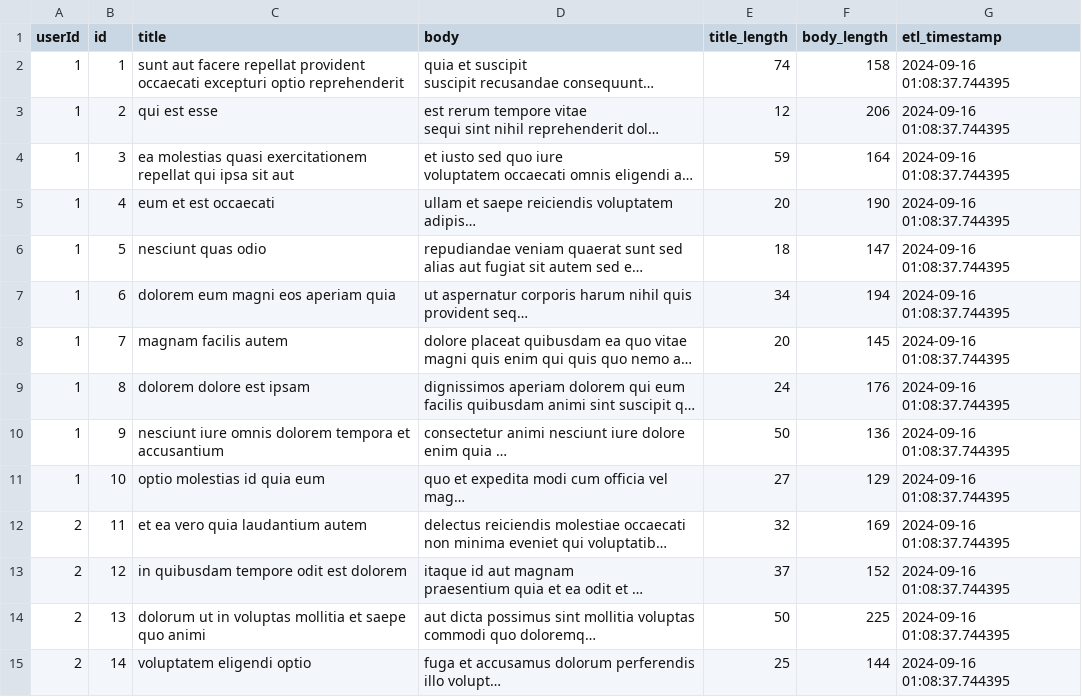
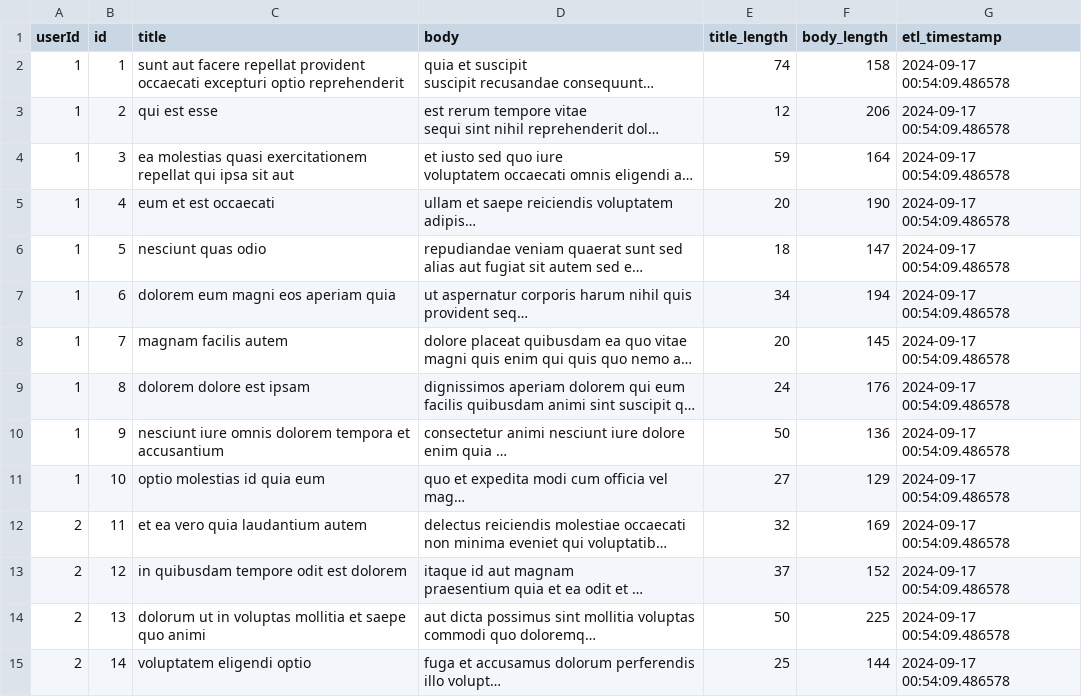
Before and after one commit to hksahil/ETL-Pipeline-Actions, a CSV file: transformed_data.csv, drawn as a sheet; only a part is shown; long unchanged cells end in …; the diff covers the shown part only; the diff names each change by its address in the sheet, - before the commit and + after, or states it on an @@ line.

```diff
--- a/transformed_data.csv
+++ b/transformed_data.csv
-G2:G15 (etl_timestamp): 2024-09-16 01:08:37.744395
+G2:G15 (etl_timestamp): 2024-09-17 00:54:09.486578
```
Also changed, not shown: 86 edited cells elsewhere in this file, 1 other file.
